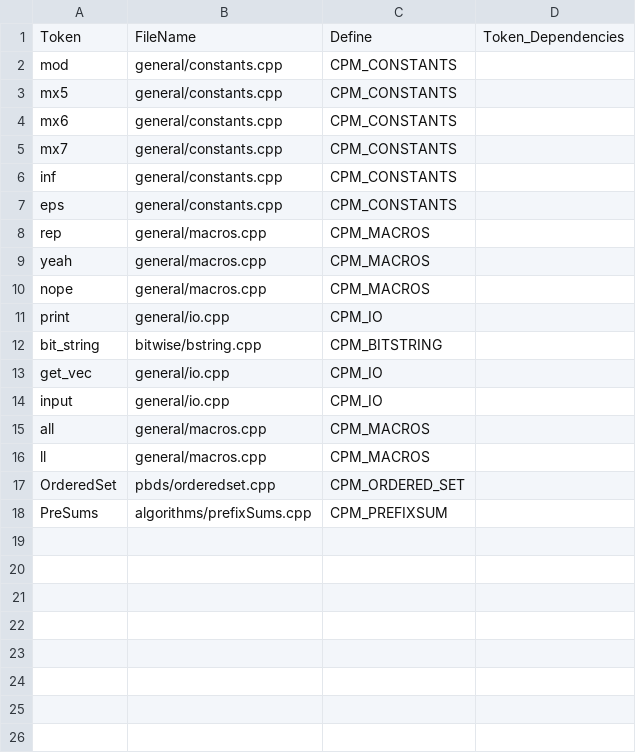
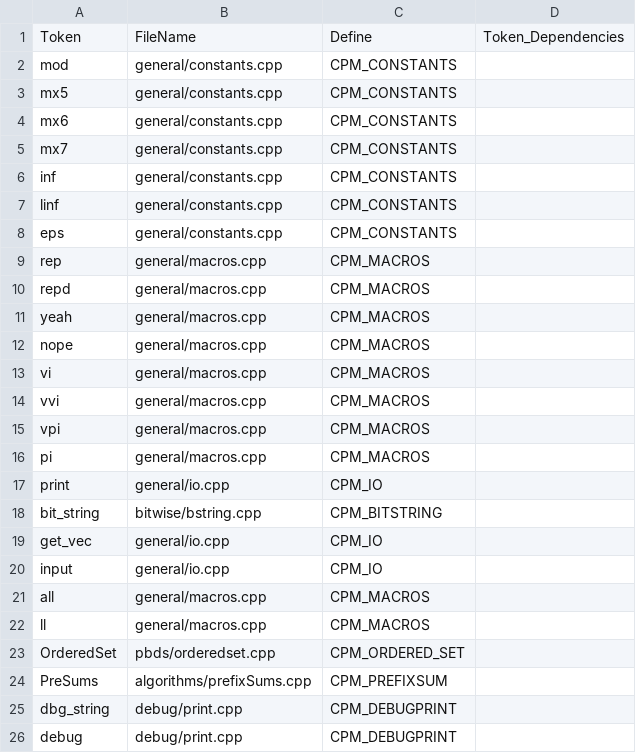
Before and after one commit to AnujSinghal21/cp-package-manager, a CSV file: lib/config.csv, drawn as a sheet; the diff names each change by its address in the sheet, - before the commit and + after, or states it on an @@ line.

Commit message:
Refining macros

```diff
--- a/lib/config.csv
+++ b/lib/config.csv
+row 7: linf | general/constants.cpp | CPM_CONSTANTS
+row 10: repd | general/macros.cpp | CPM_MACROS
+row 13: vi | general/macros.cpp | CPM_MACROS
+row 14: vvi | general/macros.cpp | CPM_MACROS
+row 15: vpi | general/macros.cpp | CPM_MACROS
+row 16: pi | general/macros.cpp | CPM_MACROS
+row 25: dbg_string | debug/print.cpp | CPM_DEBUGPRINT
+row 26: debug | debug/print.cpp | CPM_DEBUGPRINT
```
Also changed, not shown: 6 other files.
